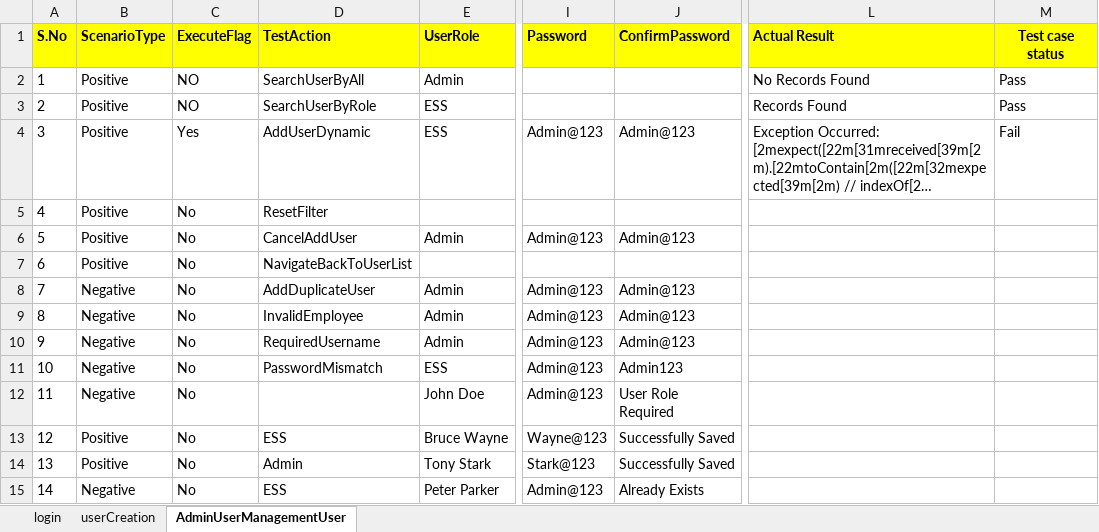
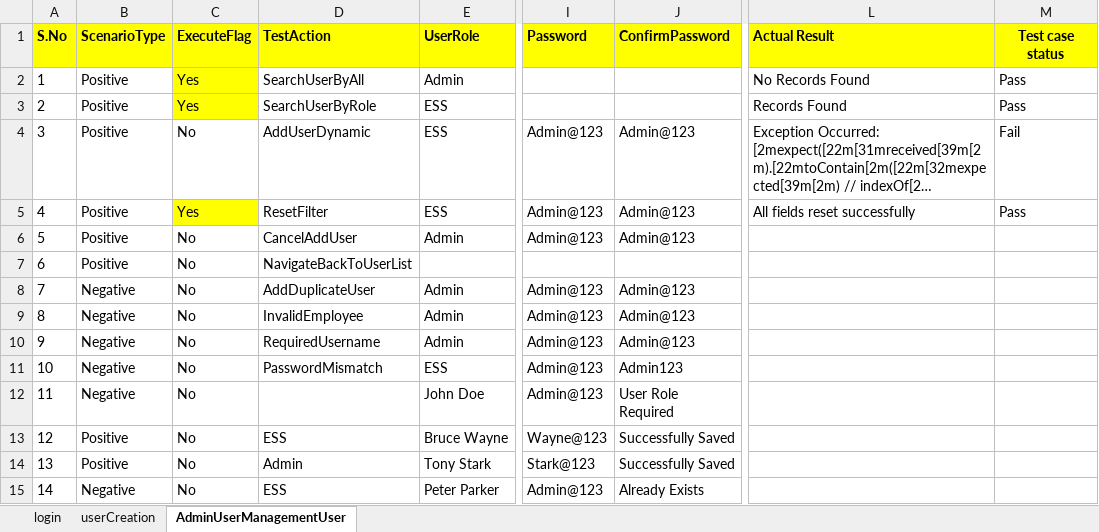
Before and after one commit to manjunathnarayan0108-ctrl/jspwproject, an Excel workbook: datasheet.xlsx, sheet AdminUserManagementUser, drawn as a sheet; only a part is shown, gaps mark what is left out; long unchanged cells end in …; values as stored, in another font and other column widths than the file's, no borders; the diff names each change by its address in the sheet, - before the commit and + after, or states it on an @@ line.

```diff
--- a/datasheet.xlsx (sheet AdminUserManagementUser)
+++ b/datasheet.xlsx (sheet AdminUserManagementUser)
-C2:C3 (ExecuteFlag): NO
+C2:C3 (ExecuteFlag): Yes
-C2:C3 fill: none
+C2:C3 fill: #FFFF00
-C4 (ExecuteFlag): Yes
+C4 (ExecuteFlag): No
-C5 (ExecuteFlag): No
+C5 (ExecuteFlag): Yes
-C5 fill: none
+C5 fill: #FFFF00
-E5 (UserRole): (empty)
+E5 (UserRole): ESS
-I5 (Password): (empty)
+I5 (Password): Admin@123
-J5 (ConfirmPassword): (empty)
+J5 (ConfirmPassword): Admin@123
-L5 (Actual Result): (empty)
+L5 (Actual Result): All fields reset successfully
-M5 (Test case status): (empty)
+M5 (Test case status): Pass
```
Also changed, not shown: 10 other files.
